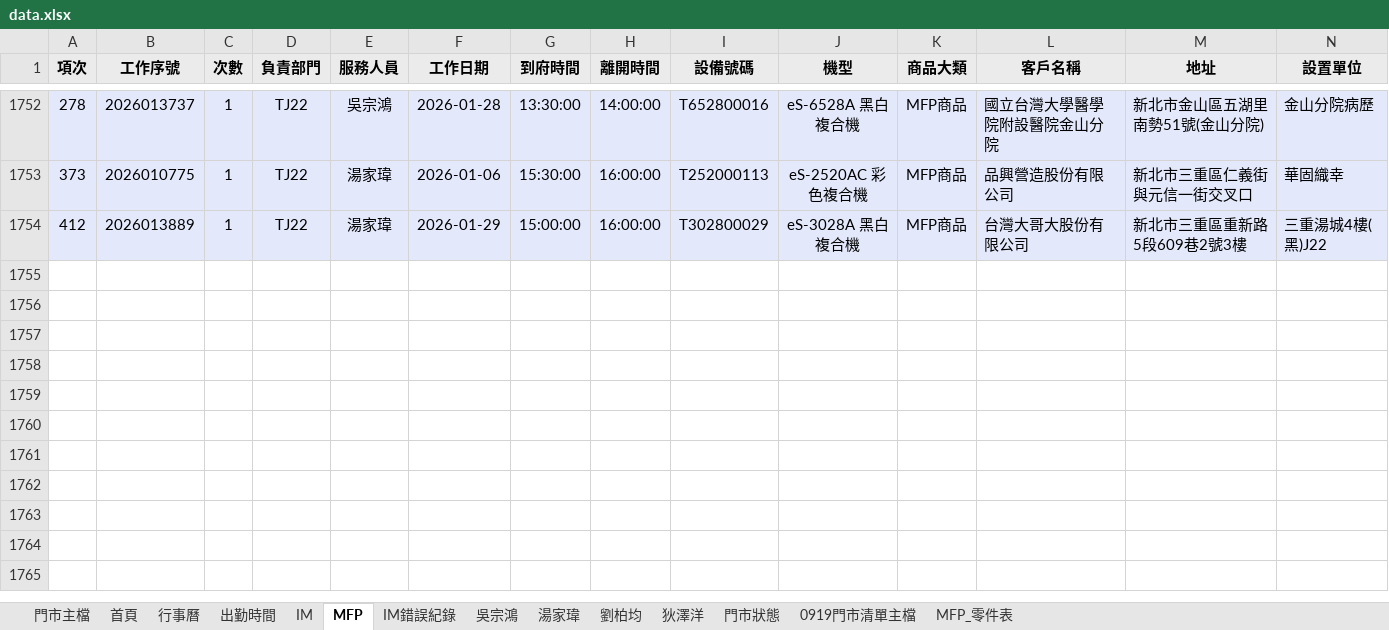
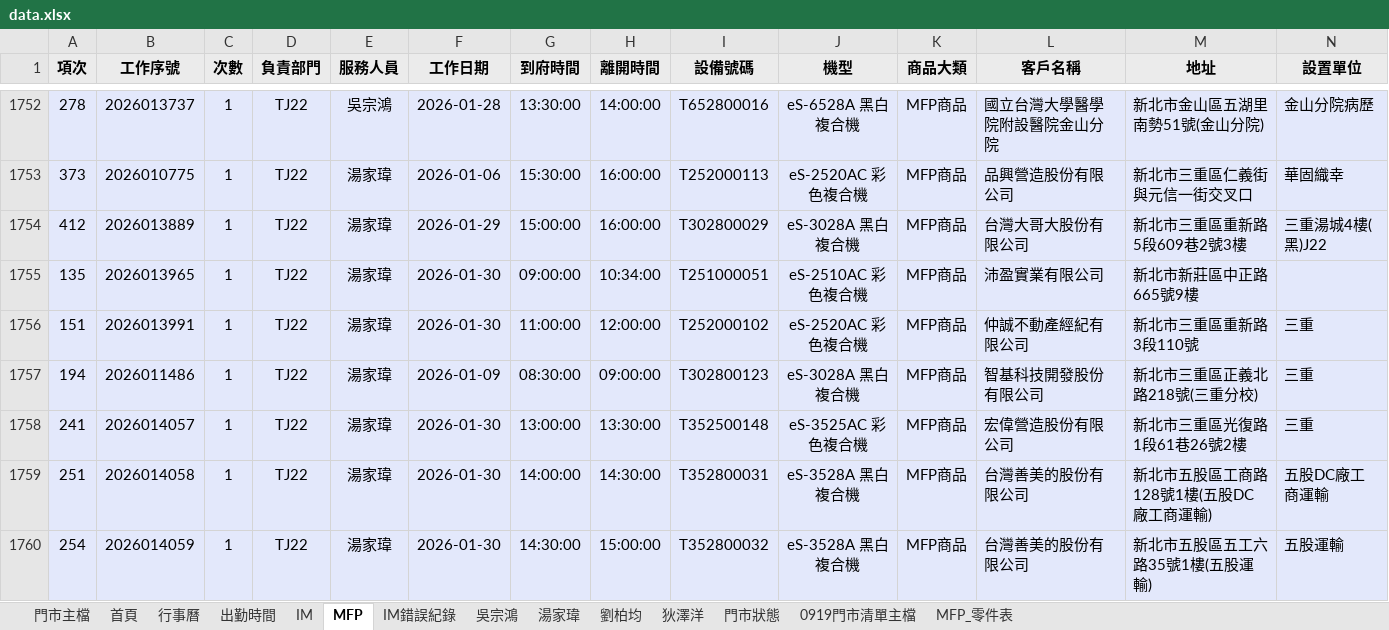
Before and after one commit to Yang-0419-di/FW_2, an Excel workbook: 臨時備份/自動備份/data.xlsx, sheet MFP, drawn as a sheet; only a part is shown, gaps mark what is left out; values as stored, in another font and other column widths than the file's, no borders; rows hold the shown columns only; the diff names each change by its address in the sheet, - before the commit and + after, or states it on an @@ line.

```diff
--- a/臨時備份/自動備份/data.xlsx (sheet MFP)
+++ b/臨時備份/自動備份/data.xlsx (sheet MFP)
+row 1755: 135 | 2026013965 | 1 | TJ22 | 湯家瑋 | 2026-01-30 | 09:00:00 | 10:34:00 | T251000051 | eS-2510AC 彩色複合機 | MFP商品 | 沛盈實業有限公司 | 新北市新莊區中正路665號9樓
+row 1756: 151 | 2026013991 | 1 | TJ22 | 湯家瑋 | 2026-01-30 | 11:00:00 | 12:00:00 | T252000102 | eS-2520AC 彩色複合機 | MFP商品 | 仲誠不動產經紀有限公司 | 新北市三重區重新路3段110號 | 三重
+row 1757: 194 | 2026011486 | 1 | TJ22 | 湯家瑋 | 2026-01-09 | 08:30:00 | 09:00:00 | T302800123 | eS-3028A 黑白複合機 | MFP商品 | 智基科技開發股份有限公司 | 新北市三重區正義北路218號(三重分校) | 三重
+row 1758: 241 | 2026014057 | 1 | TJ22 | 湯家瑋 | 2026-01-30 | 13:00:00 | 13:30:00 | T352500148 | eS-3525AC 彩色複合機 | MFP商品 | 宏偉營造股份有限公司 | 新北市三重區光復路1段61巷26號2樓 | 三重
+row 1759: 251 | 2026014058 | 1 | TJ22 | 湯家瑋 | 2026-01-30 | 14:00:00 | 14:30:00 | T352800031 | eS-3528A 黑白複合機 | MFP商品 | 台灣善美的股份有限公司 | 新北市五股區工商路128號1樓(五股DC廠工商運輸) | 五股DC廠工商運輸
+row 1760: 254 | 2026014059 | 1 | TJ22 | 湯家瑋 | 2026-01-30 | 14:30:00 | 15:00:00 | T352800032 | eS-3528A 黑白複合機 | MFP商品 | 台灣善美的股份有限公司 | 新北市五股區五工六路35號1樓(五股運輸) | 五股運輸
```
Also changed, not shown: sheet 出勤時間, sheet IM, sheet 首頁, hidden cells, charts or pictures, MFP/MFP.xlsx, data.xlsx, 4 other files.
